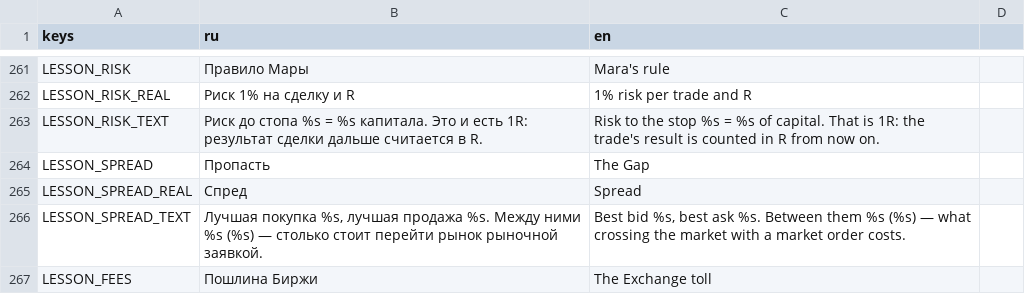
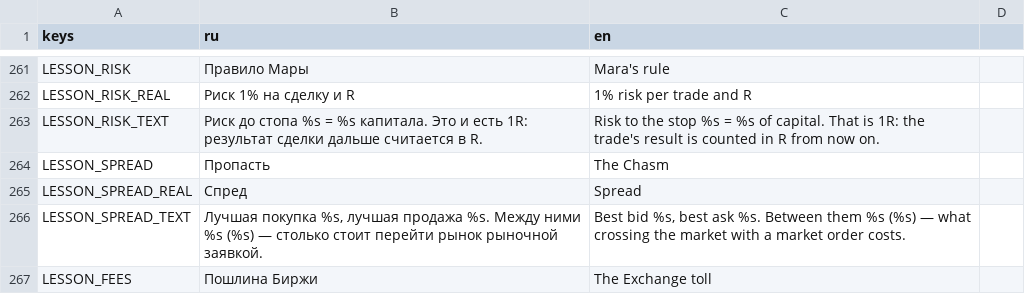
Before and after one commit to Aika8/learning-exchange, a CSV file: game3d/i18n/strings.csv, drawn as a sheet; only a part is shown, gaps mark what is left out.

Commit message:
LE-093: «the Chasm» is the English lore name of the spread everywhere (#90)
Task: LE-093 — «the Chasm» is the English lore name of the spread everywhere (docs/backlog/QUEUE.md)

What changed:
- `docs/lore/glossary.yaml`: spread lore en «the Gap» → «the Chasm»; market order lore en «Jump the Gap» → «Leap over the Chasm»
- `game3d/i18n/strings.csv`: `LESSON_SPREAD` en «The Gap» → «The Chasm»
- `game3d/i18n/talk.csv` `TALK_SAILOR3_1/2` and the mirrored lines in `docs/design/comic-script.md`: «the Gap» → «the Chasm»
- New `backend/app/src/test/java/app/ChasmNameTest.java`: loads the glossary like `CatalogueTest`; spread lore en is «the Chasm», market order lore en is «Leap over the Chasm»

Verify: `! git grep … && python3 game3d/tools/check_data.py && ./gradlew :backend:app:test --tests 'app.CatalogueTest' --tests 'app.ChasmNameTest'` → no matches; "game3d data check: 16 files named in scripts, 270 portraits, talks whole"; CatalogueTest and ChasmNameTest green (2/2 new tests pass)
make test: green (first attempt hit HTTP 429 from Maven Central, issue #82; re-run green)
Decisions taken without Aika: none (the task carries Aika's answer)
Not done / doubts: the real term «gap» (`CHR_GAP_THROUGH`, `LESSON_GAP`) is untouched as asked; `game3d/tests/unit/test_lessons.gd` still uses «the Gap» as fixture sample data, left as the task says.

```diff
--- a/game3d/i18n/strings.csv
+++ b/game3d/i18n/strings.csv
@@ -265,3 +265,3 @@ LESSON_RISK_REAL,Риск 1% на сделку и R,1% risk per trade and R
 LESSON_RISK_TEXT,Риск до стопа %s = %s капитала. Это и есть 1R: результат сделки дальше считается в R.,Risk to the stop %s = %s of capital. That is 1R: the trade's result is counted in R from now on.
-LESSON_SPREAD,Пропасть,The Gap
+LESSON_SPREAD,Пропасть,The Chasm
 LESSON_SPREAD_REAL,Спред,Spread
```
Also changed, not shown: game3d/i18n/talk.csv, 4 other files.
